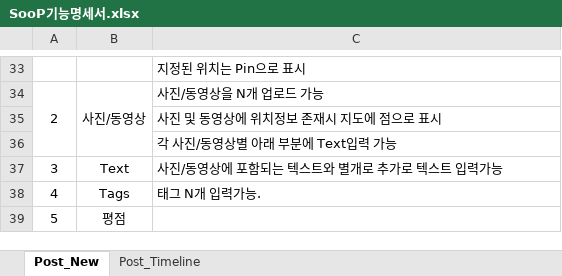
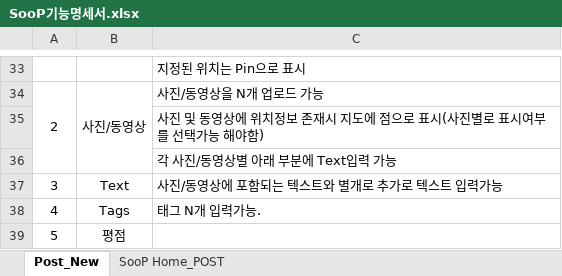
Before and after one commit to soop-kch/soop_rep, an Excel workbook: SooP기능명세서.xlsx, sheet Post_New, drawn as a sheet; only a part is shown, gaps mark what is left out; values as stored, in another font and other column widths than the file's, no borders; charts and pictures not drawn; the diff names each change by its address in the sheet, - before the commit and + after, or states it on an @@ line.

```diff
--- a/SooP기능명세서.xlsx (sheet Post_New)
+++ b/SooP기능명세서.xlsx (sheet Post_New)
-sheet tab: Post_Timeline
+sheet tab: SooP Home_POST
-C35: 사진 및 동영상에 위치정보 존재시 지도에 점으로 표시
+C35: 사진 및 동영상에 위치정보 존재시 지도에 점으로 표시(사진별로 표시여부를 선택가능 해야함)
```
Also changed, not shown: sheet SooP Home_POST.
